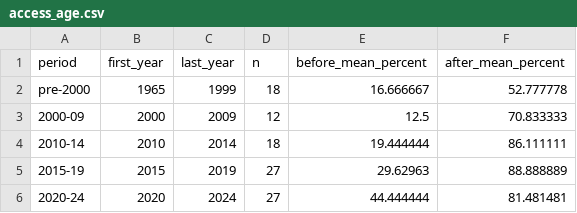
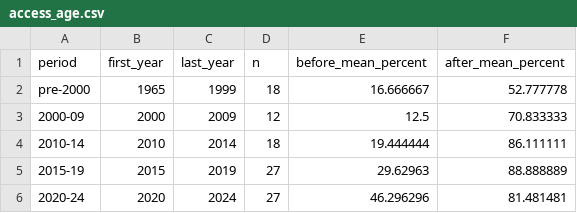
Before and after one commit to abx40/spanish-plume-llm-literature-review, a CSV file: Figures/plot_data/access_age.csv, drawn as a sheet.

```diff
--- a/Figures/plot_data/access_age.csv
+++ b/Figures/plot_data/access_age.csv
@@ -5,2 +5,2 @@ pre-2000,1965,1999,18,16.666667,52.777778
 2015-19,2015,2019,27,29.62963,88.888889
-2020-24,2020,2024,27,44.444444,81.481481
+2020-24,2020,2024,27,46.296296,81.481481
```
Also changed, not shown: Data/access_barriers/journal_recall.csv, Data/authentication/per_paper_matches.csv, 17 other files.
